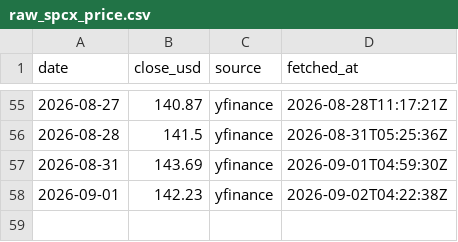
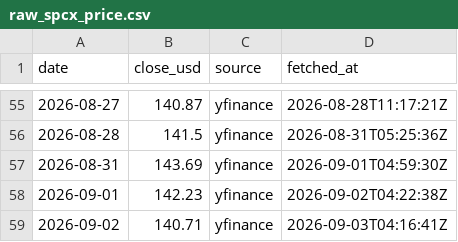
Before and after one commit to lehoon-mirae/apex-spacex-dashboard, a CSV file: data/raw_spcx_price.csv, drawn as a sheet; only a part is shown, gaps mark what is left out.

```diff
--- a/data/raw_spcx_price.csv
+++ b/data/raw_spcx_price.csv
@@ -58 +58,2 @@
 2026-09-01,142.23,yfinance,2026-09-02T04:22:38Z
+2026-09-02,140.71,yfinance,2026-09-03T04:16:41Z
```
